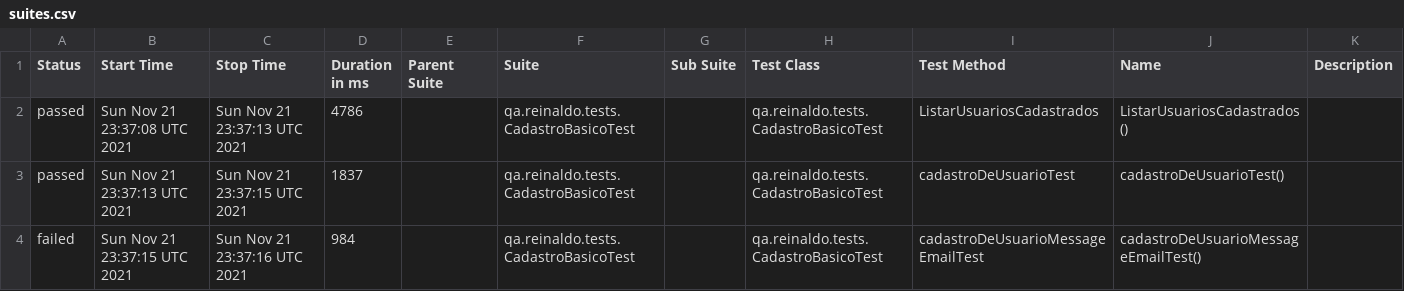
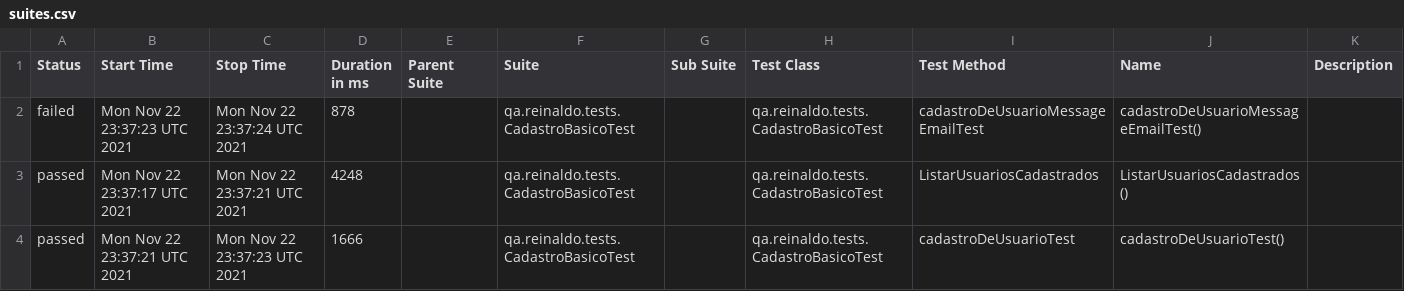
Before and after one commit to reinaldorossetti/rest-assured-kotlin, a CSV file: data/suites.csv, drawn as a sheet.

```diff
--- a/data/suites.csv
+++ b/data/suites.csv
@@ -1,4 +1,4 @@
 "Status","Start Time","Stop Time","Duration in ms","Parent Suite","Suite","Sub Suite","Test Class","Test Method","Name","Description"
-"passed","Sun Nov 21 23:37:08 UTC 2021","Sun Nov 21 23:37:13 UTC 2021","4786","","qa.reinaldo.tests.CadastroBasicoTest","","qa.reinaldo.tests.CadastroBasicoTest","ListarUsuariosCadastrados","ListarUsuariosCadastrados()",""
-"passed","Sun Nov 21 23:37:13 UTC 2021","Sun Nov 21 23:37:15 UTC 2021","1837","","qa.reinaldo.tests.CadastroBasicoTest","","qa.reinaldo.tests.CadastroBasicoTest","cadastroDeUsuarioTest","cadastroDeUsuarioTest()",""
-"failed","Sun Nov 21 23:37:15 UTC 2021","Sun Nov 21 23:37:16 UTC 2021","984","","qa.reinaldo.tests.CadastroBasicoTest","","qa.reinaldo.tests.CadastroBasicoTest","cadastroDeUsuarioMessageEmailTest","cadastroDeUsuarioMessageEmailTest()",""
+"failed","Mon Nov 22 23:37:23 UTC 2021","Mon Nov 22 23:37:24 UTC 2021","878","","qa.reinaldo.tests.CadastroBasicoTest","","qa.reinaldo.tests.CadastroBasicoTest","cadastroDeUsuarioMessageEmailTest","cadastroDeUsuarioMessageEmailTest()",""
+"passed","Mon Nov 22 23:37:17 UTC 2021","Mon Nov 22 23:37:21 UTC 2021","4248","","qa.reinaldo.tests.CadastroBasicoTest","","qa.reinaldo.tests.CadastroBasicoTest","ListarUsuariosCadastrados","ListarUsuariosCadastrados()",""
+"passed","Mon Nov 22 23:37:21 UTC 2021","Mon Nov 22 23:37:23 UTC 2021","1666","","qa.reinaldo.tests.CadastroBasicoTest","","qa.reinaldo.tests.CadastroBasicoTest","cadastroDeUsuarioTest","cadastroDeUsuarioTest()",""
```
Also changed, not shown: 18 other files.
